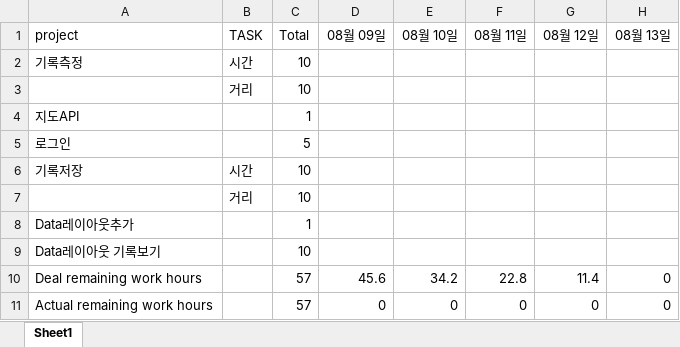
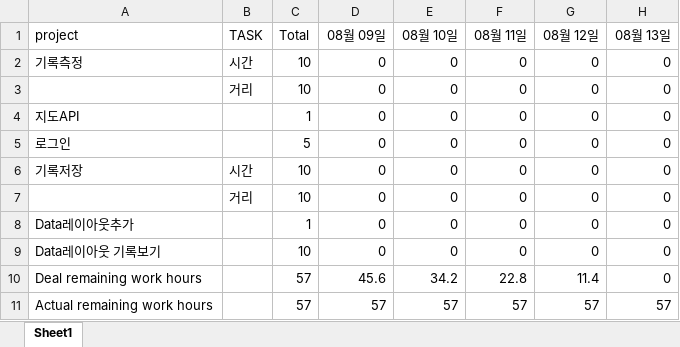
Before and after one commit to KPUCE2021SP/Earlybird, an Excel workbook: sprint/sprint2 다운차트.xlsx, sheet Sheet1, drawn as a sheet; values as stored, in another font and other column widths than the file's, no borders; charts and pictures not drawn; removed rows and columns are numbered as before the commit, all else as after; the diff names each change by its address in the sheet, - before the commit and + after, or states it on an @@ line.

Commit message:
8월6일 sprint 다운차트 작성

```diff
--- a/sprint/sprint2 다운차트.xlsx (sheet Sheet1)
+++ b/sprint/sprint2 다운차트.xlsx (sheet Sheet1)
-D2 (08월 09일): (empty)
+D2 (08월 09일): 0
-E2 (08월 10일): (empty)
+E2 (08월 10일): 0
-F2 (08월 11일): (empty)
+F2 (08월 11일): 0
-G2 (08월 12일): (empty)
+G2 (08월 12일): 0
-H2 (08월 13일): (empty)
+H2 (08월 13일): 0
-row 3:  | 거리 | 10
+row 3:  | 거리 | 10 | 0 | 0 | 0 | 0 | 0
-D4:D6 (08월 09일): (empty)
+D4:D6 (08월 09일): 0
-E4:E6 (08월 10일): (empty)
+E4:E6 (08월 10일): 0
-F4:F6 (08월 11일): (empty)
+F4:F6 (08월 11일): 0
-G4:G6 (08월 12일): (empty)
+G4:G6 (08월 12일): 0
-H4:H6 (08월 13일): (empty)
+H4:H6 (08월 13일): 0
-row 7:  | 거리 | 10
+row 7:  | 거리 | 10 | 0 | 0 | 0 | 0 | 0
-D8:D9 (08월 09일): (empty)
+D8:D9 (08월 09일): 0
-E8:E9 (08월 10일): (empty)
+E8:E9 (08월 10일): 0
-F8:F9 (08월 11일): (empty)
+F8:F9 (08월 11일): 0
-G8:G9 (08월 12일): (empty)
+G8:G9 (08월 12일): 0
-H8:H9 (08월 13일): (empty)
+H8:H9 (08월 13일): 0
-D11 (08월 09일): 0
+D11 (08월 09일): 57
-E11 (08월 10일): 0
+E11 (08월 10일): 57
-F11 (08월 11일): 0
+F11 (08월 11일): 57
-G11 (08월 12일): 0
+G11 (08월 12일): 57
-H11 (08월 13일): 0
+H11 (08월 13일): 57
```
Also changed, not shown: charts or pictures.
